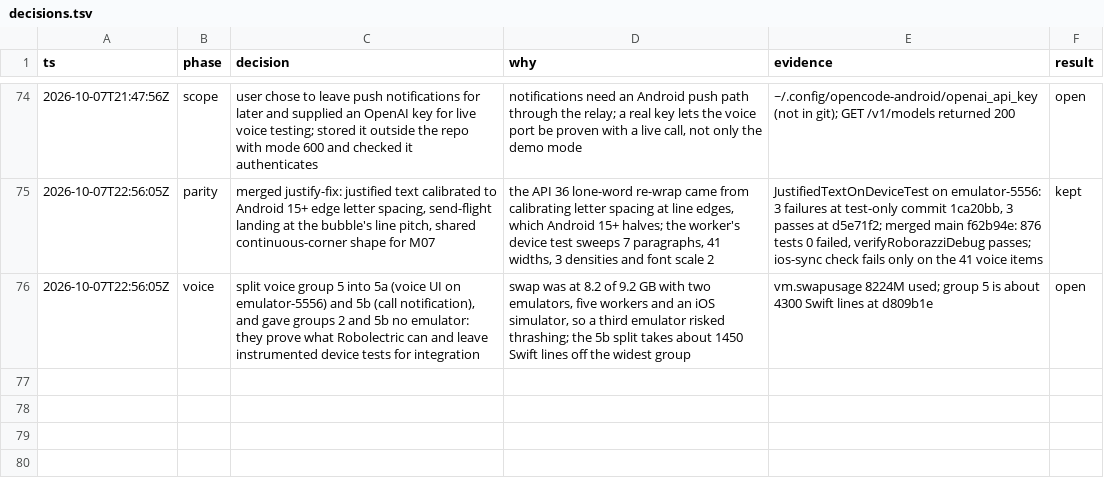
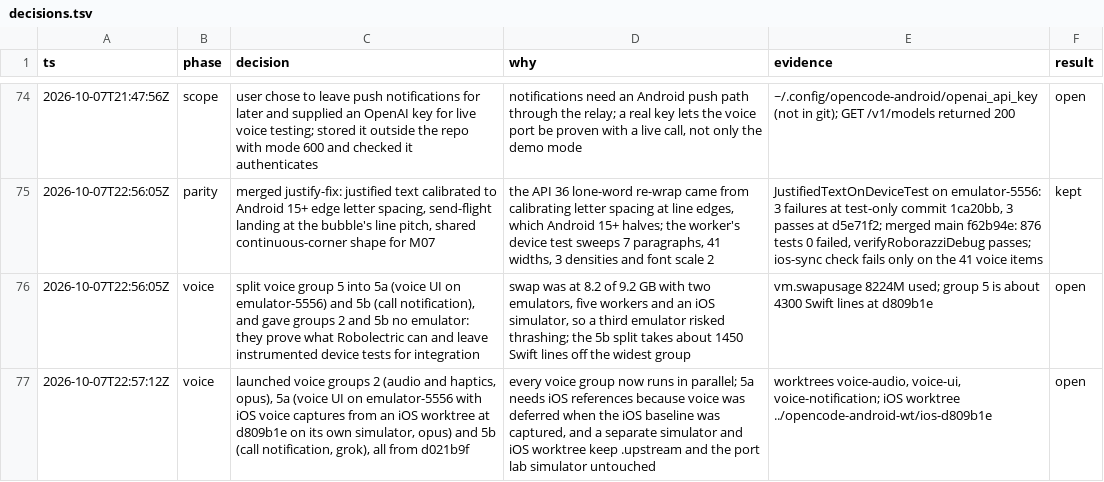
Before and after one commit to CrashedSystem/opencode-android, a TSV file: docs/port/decisions.tsv, drawn as a sheet; only a part is shown, gaps mark what is left out; the diff names each change by its address in the sheet, - before the commit and + after, or states it on an @@ line.

Commit message:
docs(port): log the remaining voice group launches

```diff
--- a/docs/port/decisions.tsv
+++ b/docs/port/decisions.tsv
+row 77: 2026-10-07T22:57:12Z | voice | launched voice groups 2 (audio and haptics, opus), 5a (voice UI on emulator-5556 with iOS voice captures from an iOS worktree at d809b1e on its own simulator, opus) and 5b (call notification, grok), all from d021b9f | every voice group now runs in parallel; 5a needs iOS references because voice was deferred when the iOS baseline was captured, and a separate simulator and iOS worktree keep .upstream and the port lab simulator untouched | worktrees voice-audio, voice-ui, voice-notification; iOS worktree ../opencode-android-wt/ios-d809b1e | open
```
